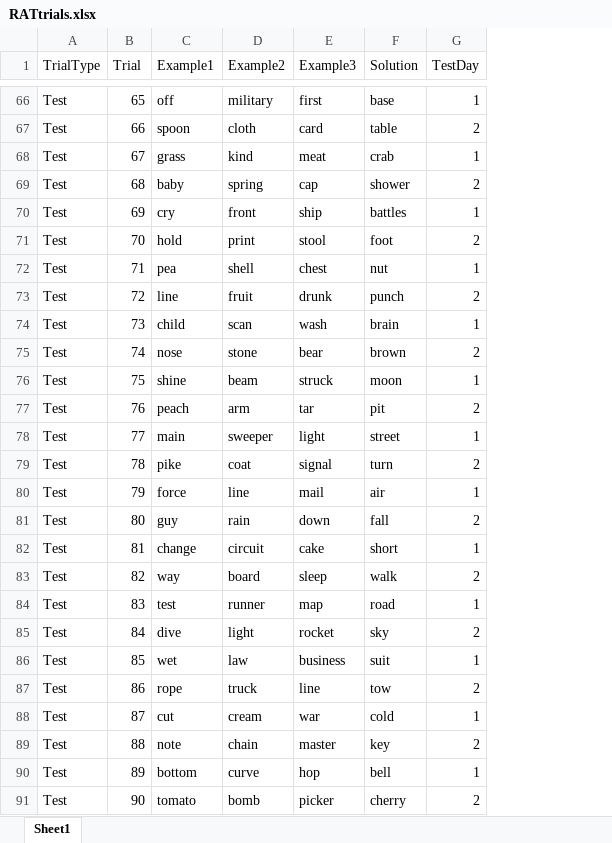
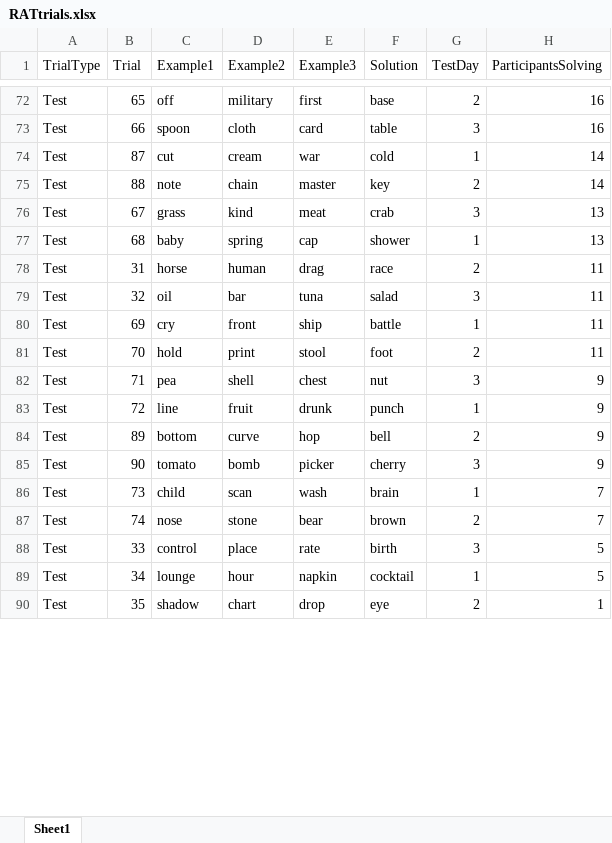
Before and after one commit to zceydas/RATgame, an Excel workbook: RATtrials.xlsx, sheet Sheet1, drawn as a sheet; only a part is shown, gaps mark what is left out; values as stored, in another font and other column widths than the file's, no borders; removed rows and columns are numbered as before the commit, all else as after; the diff covers the shown part only; the diff names each change by its address in the sheet, - before the commit and + after, or states it on an @@ line.

```diff
--- a/RATtrials.xlsx (sheet Sheet1)
+++ b/RATtrials.xlsx (sheet Sheet1)
+column H (ParticipantsSolving), rows 72-73: 16 | 16; rows 76-77: 13 | 13; rows 80-83: 11 | 11 | 9 | 9; rows 86-87: 7 | 7
-G72 (TestDay): 1
+G72 (TestDay): 2
-G73 (TestDay): 2
+G73 (TestDay): 3
@@ row 88 moved to row 74: Test @@
@@ row 89 moved to row 75: Test @@
-G76 (TestDay): 1
+G76 (TestDay): 3
-G77 (TestDay): 2
+G77 (TestDay): 1
+row 78: Test | 31 | horse | human | drag | race | 2 | 11
+row 79: Test | 32 | oil | bar | tuna | salad | 3 | 11
-F80 (Solution): battles
+F80 (Solution): battle
-G82 (TestDay): 1
+G82 (TestDay): 3
-G83 (TestDay): 2
+G83 (TestDay): 1
+row 84: Test | 89 | bottom | curve | hop | bell | 2 | 9
+row 85: Test | 90 | tomato | bomb | picker | cherry | 3 | 9
@@ row 76 moved to row 32: Test @@
@@ row 77 moved to row 33: Test @@
-row 78: Test | 77 | main | sweeper | light | street | 1
-row 79: Test | 78 | pike | coat | signal | turn | 2
@@ row 80 moved to row 50: Test @@
@@ row 81 moved to row 51: Test @@
@@ row 82 moved to row 56: Test @@
@@ row 83 moved to row 57: Test @@
-row 84: Test | 83 | test | runner | map | road | 1
-row 85: Test | 84 | dive | light | rocket | sky | 2
-row 86: Test | 85 | wet | law | business | suit | 1
-row 87: Test | 86 | rope | truck | line | tow | 2
-row 90: Test | 89 | bottom | curve | hop | bell | 1
-row 91: Test | 90 | tomato | bomb | picker | cherry | 2
+row 88: Test | 33 | control | place | rate | birth | 3 | 5
+row 89: Test | 34 | lounge | hour | napkin | cocktail | 1 | 5
+row 90: Test | 35 | shadow | chart | drop | eye | 2 | 1
```
Also changed, not shown: 38 added rows, 37 removed rows and 10 edited cells elsewhere in this sheet, 2 other files.
